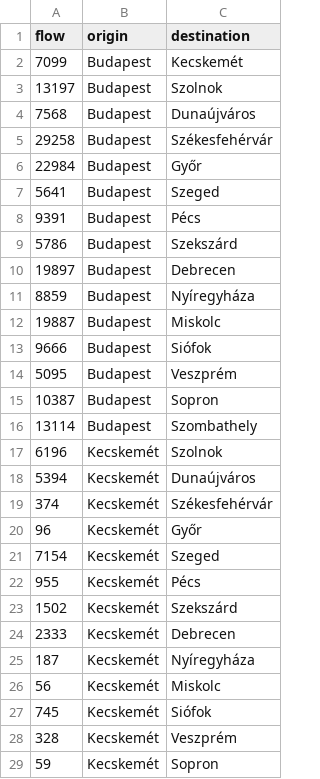
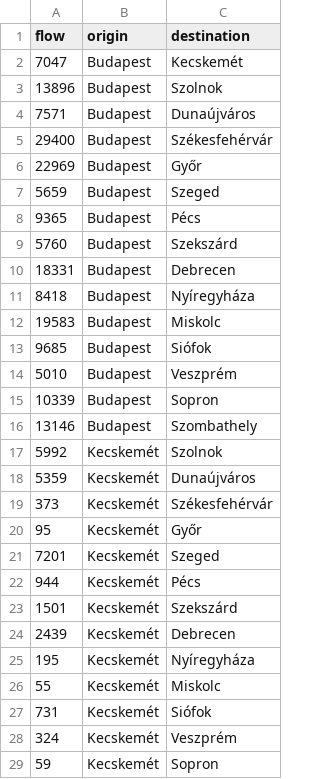
Before and after one commit to me9hanics/origin-destination-matrix-from-traffic, a CSV file: computing/odm/ODM_16_cities_bell_from_entropy.csv, drawn as a sheet; only a part is shown; the diff covers the shown part only.

```diff
--- a/computing/odm/ODM_16_cities_bell_from_entropy.csv
+++ b/computing/odm/ODM_16_cities_bell_from_entropy.csv
@@ -1,29 +1,29 @@
 flow,origin,destination
-7099,Budapest,Kecskemét
-13197,Budapest,Szolnok
-7568,Budapest,Dunaújváros
-29258,Budapest,Székesfehérvár
-22984,Budapest,Győr
-5641,Budapest,Szeged
-9391,Budapest,Pécs
-5786,Budapest,Szekszárd
-19897,Budapest,Debrecen
-8859,Budapest,Nyíregyháza
-19887,Budapest,Miskolc
-9666,Budapest,Siófok
-5095,Budapest,Veszprém
-10387,Budapest,Sopron
-13114,Budapest,Szombathely
-6196,Kecskemét,Szolnok
-5394,Kecskemét,Dunaújváros
-374,Kecskemét,Székesfehérvár
-96,Kecskemét,Győr
-7154,Kecskemét,Szeged
-955,Kecskemét,Pécs
-1502,Kecskemét,Szekszárd
-2333,Kecskemét,Debrecen
-187,Kecskemét,Nyíregyháza
-56,Kecskemét,Miskolc
-745,Kecskemét,Siófok
-328,Kecskemét,Veszprém
+7047,Budapest,Kecskemét
+13896,Budapest,Szolnok
+7571,Budapest,Dunaújváros
+29400,Budapest,Székesfehérvár
+22969,Budapest,Győr
+5659,Budapest,Szeged
+9365,Budapest,Pécs
+5760,Budapest,Szekszárd
+18331,Budapest,Debrecen
+8418,Budapest,Nyíregyháza
+19583,Budapest,Miskolc
+9685,Budapest,Siófok
+5010,Budapest,Veszprém
+10339,Budapest,Sopron
+13146,Budapest,Szombathely
+5992,Kecskemét,Szolnok
+5359,Kecskemét,Dunaújváros
+373,Kecskemét,Székesfehérvár
+95,Kecskemét,Győr
+7201,Kecskemét,Szeged
+944,Kecskemét,Pécs
+1501,Kecskemét,Szekszárd
+2439,Kecskemét,Debrecen
+195,Kecskemét,Nyíregyháza
+55,Kecskemét,Miskolc
+731,Kecskemét,Siófok
+324,Kecskemét,Veszprém
 59,Kecskemét,Sopron
```
Also changed, not shown: 83 edited cells elsewhere in this file, 1 other file.
